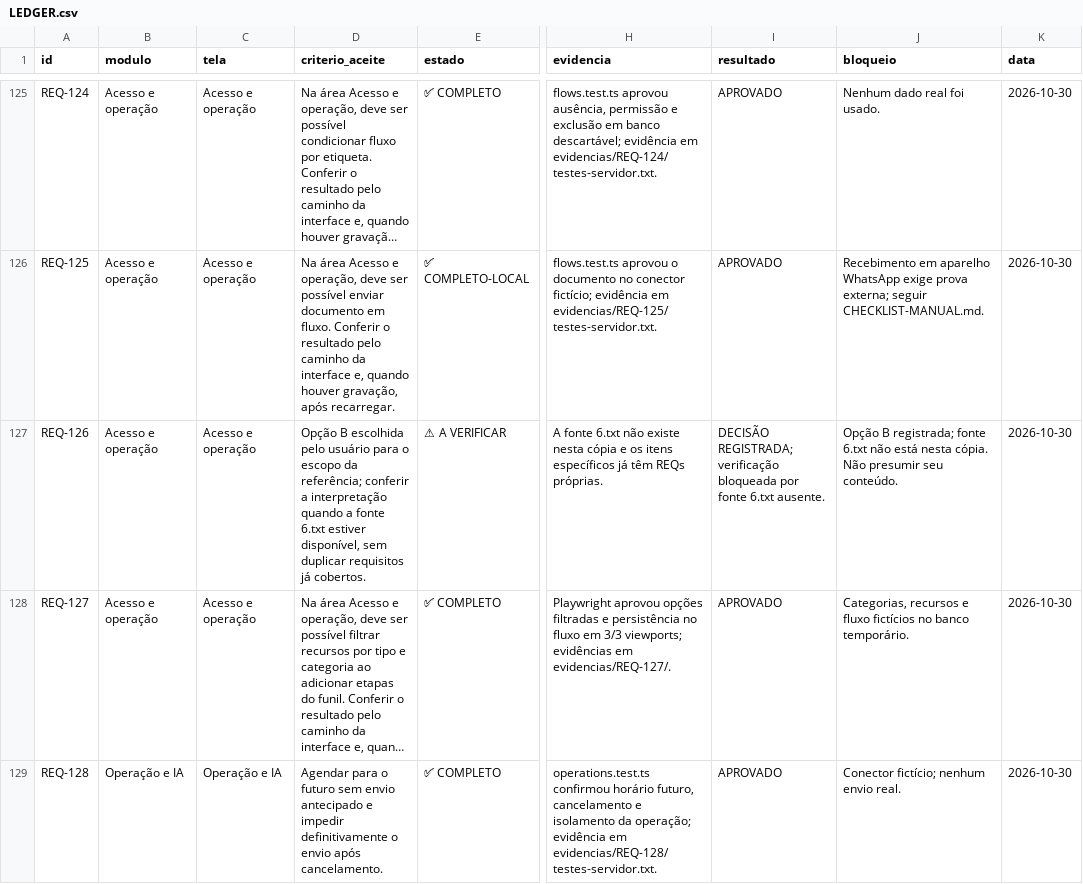
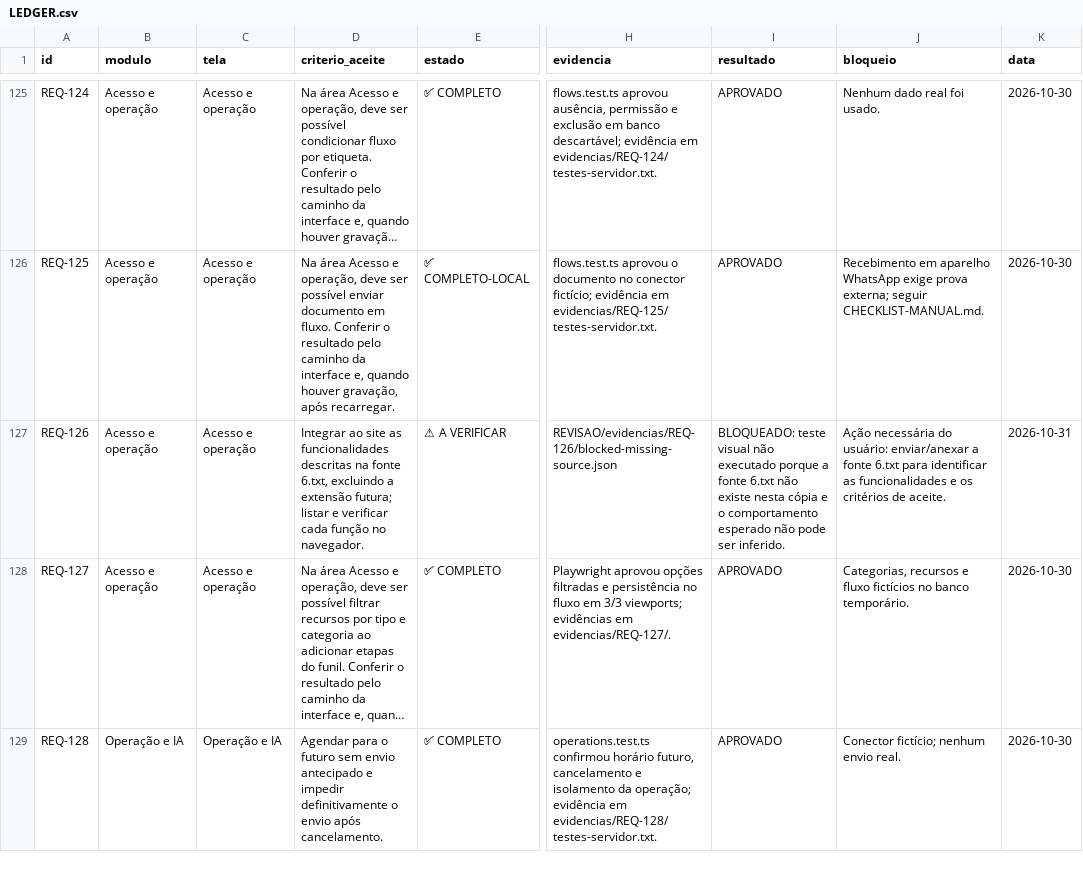
Before and after one commit to saayaad/Notcua-CMR, a CSV file: REVISAO/LEDGER.csv, drawn as a sheet; only a part is shown, gaps mark what is left out; long unchanged cells end in …; the diff names each change by its address in the sheet, - before the commit and + after, or states it on an @@ line.

Commit message:
docs(audit): registrar bloqueio de escopo REQ-126

```diff
--- a/REVISAO/LEDGER.csv
+++ b/REVISAO/LEDGER.csv
-D127 (criterio_aceite): Opção B escolhida pelo usuário para o escopo da referência; conferir a interpretação quando a fonte 6.txt estiver disponível, sem duplicar requisitos já cobertos.
+D127 (criterio_aceite): Integrar ao site as funcionalidades descritas na fonte 6.txt, excluindo a extensão futura; listar e verificar cada função no navegador.
-H127 (evidencia): A fonte 6.txt não existe nesta cópia e os itens específicos já têm REQs próprias.
+H127 (evidencia): REVISAO/evidencias/REQ-126/blocked-missing-source.json
-I127 (resultado): DECISÃO REGISTRADA; verificação bloqueada por fonte 6.txt ausente.
+I127 (resultado): BLOQUEADO: teste visual não executado porque a fonte 6.txt não existe nesta cópia e o comportamento esperado não pode ser inferido.
-J127 (bloqueio): Opção B registrada; fonte 6.txt não está nesta cópia. Não presumir seu conteúdo.
+J127 (bloqueio): Ação necessária do usuário: enviar/anexar a fonte 6.txt para identificar as funcionalidades e os critérios de aceite.
-K127 (data): 2026-10-30
+K127 (data): 2026-10-31
```
Also changed, not shown: 3 other files.
